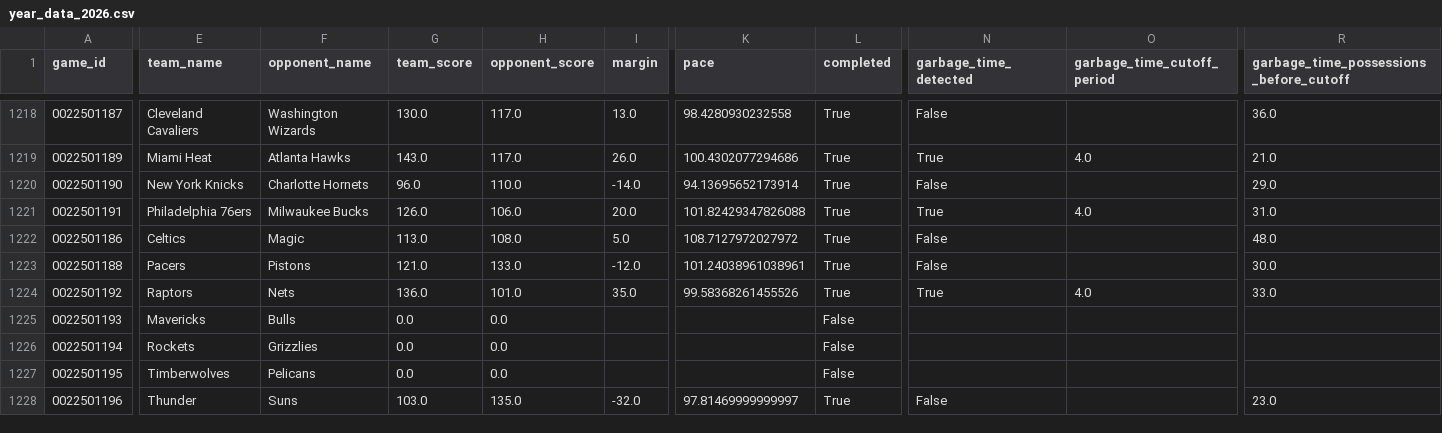
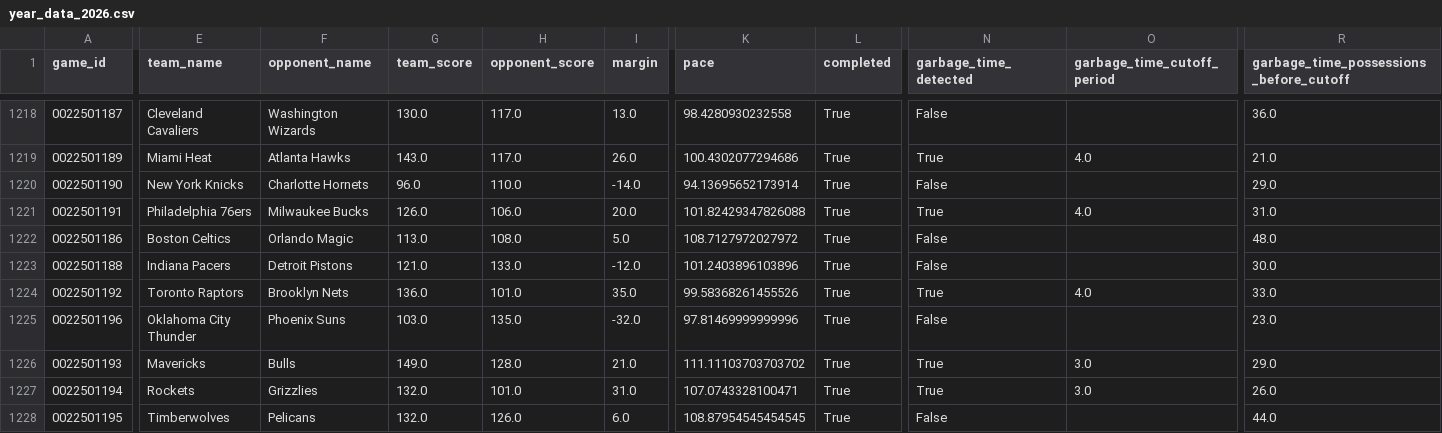
Before and after one commit to xocelyk/nba-forecast, a CSV file: data/games/year_data_2026.csv, drawn as a sheet; only a part is shown, gaps mark what is left out; removed rows and columns are numbered as before the commit, all else as after; rows hold the shown columns only; the diff covers the shown part only; the diff names each change by its address in the sheet, - before the commit and + after, or states it on an @@ line.

Commit message:
Automated data update [skip ci]

```diff
--- a/data/games/year_data_2026.csv
+++ b/data/games/year_data_2026.csv
-E1222 (team_name): Celtics
+E1222 (team_name): Boston Celtics
-F1222 (opponent_name): Magic
+F1222 (opponent_name): Orlando Magic
-E1223 (team_name): Pacers
+E1223 (team_name): Indiana Pacers
-F1223 (opponent_name): Pistons
+F1223 (opponent_name): Detroit Pistons
-K1223 (pace): 101.24038961038961
+K1223 (pace): 101.2403896103896
-E1224 (team_name): Raptors
+E1224 (team_name): Toronto Raptors
-F1224 (opponent_name): Nets
+F1224 (opponent_name): Brooklyn Nets
+row 1225: 0022501196 | Oklahoma City Thunder | Phoenix Suns | 103.0 | 135.0 | -32.0 | 97.81469999999996 | True | False |  | 23.0
-G1226 (team_score): 0.0
+G1226 (team_score): 149.0
-H1226 (opponent_score): 0.0
+H1226 (opponent_score): 128.0
-I1226 (margin): (empty)
+I1226 (margin): 21.0
-K1226 (pace): (empty)
+K1226 (pace): 111.11103703703702
-L1226:L1228 (completed): False
+L1226:L1228 (completed): True
-N1226:N1227 (garbage_time_detected): (empty)
+N1226:N1227 (garbage_time_detected): True
-O1226:O1227 (garbage_time_cutoff_period): (empty)
+O1226:O1227 (garbage_time_cutoff_period): 3.0
-R1226: (empty)
+R1226: 29.0
-G1227:G1228 (team_score): 0.0
+G1227:G1228 (team_score): 132.0
-H1227 (opponent_score): 0.0
+H1227 (opponent_score): 101.0
-I1227 (margin): (empty)
+I1227 (margin): 31.0
-K1227 (pace): (empty)
+K1227 (pace): 107.0743328100471
-R1227: (empty)
+R1227: 26.0
-H1228 (opponent_score): 0.0
+H1228 (opponent_score): 126.0
-I1228 (margin): (empty)
+I1228 (margin): 6.0
-K1228 (pace): (empty)
+K1228 (pace): 108.87954545454545
-N1228 (garbage_time_detected): (empty)
+N1228 (garbage_time_detected): False
-R1228: (empty)
+R1228: 44.0
-row 1228: 0022501196 | Thunder | Suns | 103.0 | 135.0 | -32.0 | 97.81469999999997 | True | False |  | 23.0
```
Also changed, not shown: 6 added rows and 35 edited cells elsewhere in this file, data/main_2026.csv, data/predictive_ratings.csv, 9 other files.
